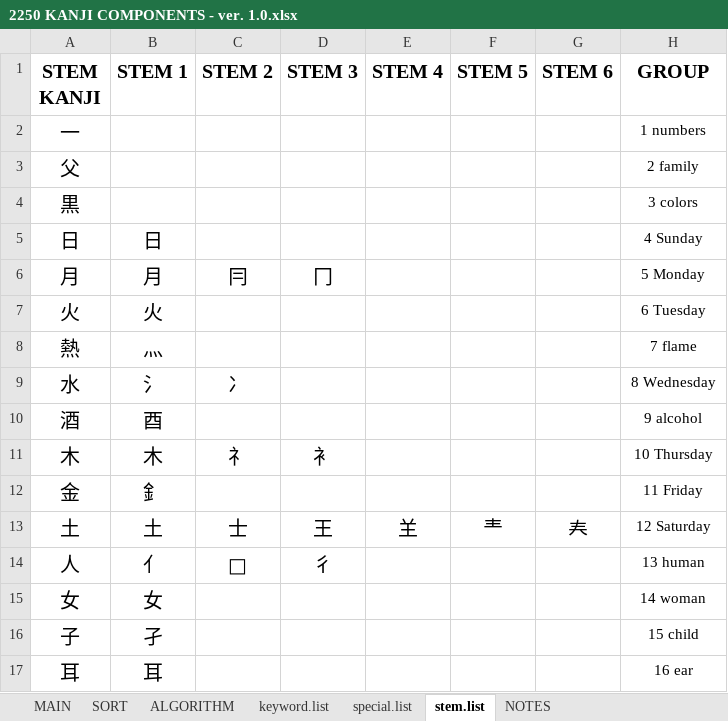
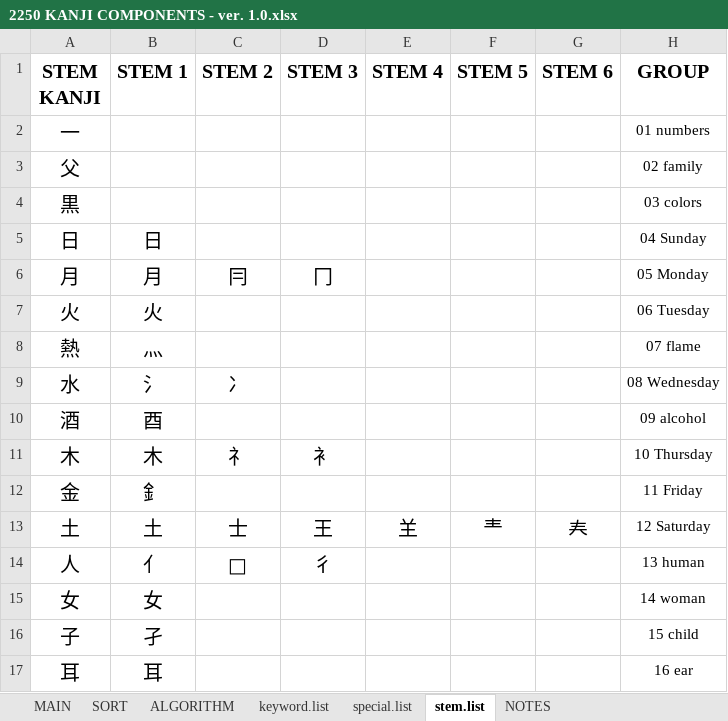
Before and after one commit to tonykoval/kanji-mbo, an Excel workbook: 2250 KANJI COMPONENTS - ver. 1.0.xlsx, sheet stem.list, drawn as a sheet; only a part is shown; values as stored, in another font and other column widths than the file's, no borders; the diff names each change by its address in the sheet, - before the commit and + after, or states it on an @@ line.

Commit message:
numbers groups 1 to 01
group numbers format

```diff
--- a/2250 KANJI COMPONENTS - ver. 1.0.xlsx (sheet stem.list)
+++ b/2250 KANJI COMPONENTS - ver. 1.0.xlsx (sheet stem.list)
-H2 (GROUP): 1 numbers
+H2 (GROUP): 01 numbers
-H3 (GROUP): 2 family
+H3 (GROUP): 02 family
-H4 (GROUP): 3 colors
+H4 (GROUP): 03 colors
-H5 (GROUP): 4 Sunday
+H5 (GROUP): 04 Sunday
-H6 (GROUP): 5 Monday
+H6 (GROUP): 05 Monday
-H7 (GROUP): 6 Tuesday
+H7 (GROUP): 06 Tuesday
-H8 (GROUP): 7 flame
+H8 (GROUP): 07 flame
-H9 (GROUP): 8 Wednesday
+H9 (GROUP): 08 Wednesday
-H10 (GROUP): 9 alcohol
+H10 (GROUP): 09 alcohol
```
Also changed, not shown: sheet keyword.list.
